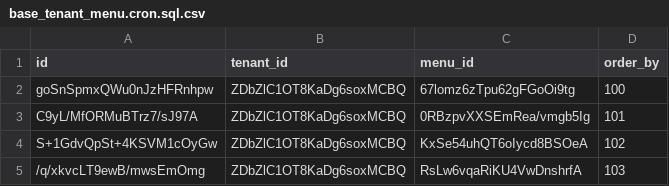
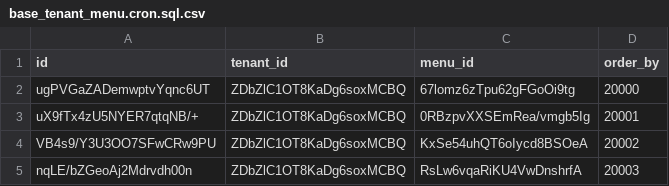
Before and after one commit to sail-sail/nest, a CSV file: codegen/src/tables/cron/base_tenant_menu.cron.sql.csv, drawn as a sheet.

```diff
--- a/codegen/src/tables/cron/base_tenant_menu.cron.sql.csv
+++ b/codegen/src/tables/cron/base_tenant_menu.cron.sql.csv
@@ -1,5 +1,5 @@
 id,tenant_id,menu_id,order_by
-goSnSpmxQWu0nJzHFRnhpw,ZDbZlC1OT8KaDg6soxMCBQ,67lomz6zTpu62gFGoOi9tg,100
-C9yL/MfORMuBTrz7/sJ97A,ZDbZlC1OT8KaDg6soxMCBQ,0RBzpvXXSEmRea/vmgb5Ig,101
-S+1GdvQpSt+4KSVM1cOyGw,ZDbZlC1OT8KaDg6soxMCBQ,KxSe54uhQT6oIycd8BSOeA,102
-/q/xkvcLT9ewB/mwsEmOmg,ZDbZlC1OT8KaDg6soxMCBQ,RsLw6vqaRiKU4VwDnshrfA,103
+ugPVGaZADemwptvYqnc6UT,ZDbZlC1OT8KaDg6soxMCBQ,67lomz6zTpu62gFGoOi9tg,20000
+uX9fTx4zU5NYER7qtqNB/+,ZDbZlC1OT8KaDg6soxMCBQ,0RBzpvXXSEmRea/vmgb5Ig,20001
+VB4s9/Y3U3OO7SFwCRw9PU,ZDbZlC1OT8KaDg6soxMCBQ,KxSe54uhQT6oIycd8BSOeA,20002
+nqLE/bZGeoAj2Mdrvdh00n,ZDbZlC1OT8KaDg6soxMCBQ,RsLw6vqaRiKU4VwDnshrfA,20003
```
Also changed, not shown: codegen/src/tables/cron/base_menu.cron.sql.csv, codegen/src/tables/cron/base_role_menu.cron.sql.csv.
